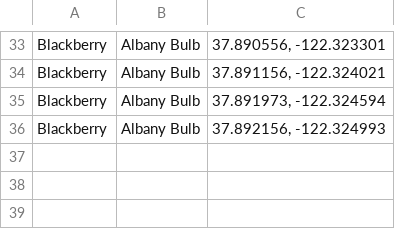
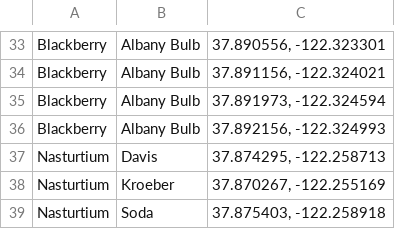
Before and after one commit to Mlawrence95/Berkeley-Wild-Food-Map, a CSV file: Wild Edibles in Berkeley.csv, drawn as a sheet; only a part is shown, gaps mark what is left out.

Commit message:
Add files via upload

```diff
--- a/Wild Edibles in Berkeley.csv
+++ b/Wild Edibles in Berkeley.csv
@@ -36 +36,4 @@ Blackberry,Albany Bulb,"37.891973, -122.324594"
 Blackberry,Albany Bulb,"37.892156, -122.324993"
+Nasturtium,Davis,"37.874295, -122.258713"
+Nasturtium,Kroeber,"37.870267, -122.255169"
+Nasturtium,Soda,"37.875403, -122.258918"
```
